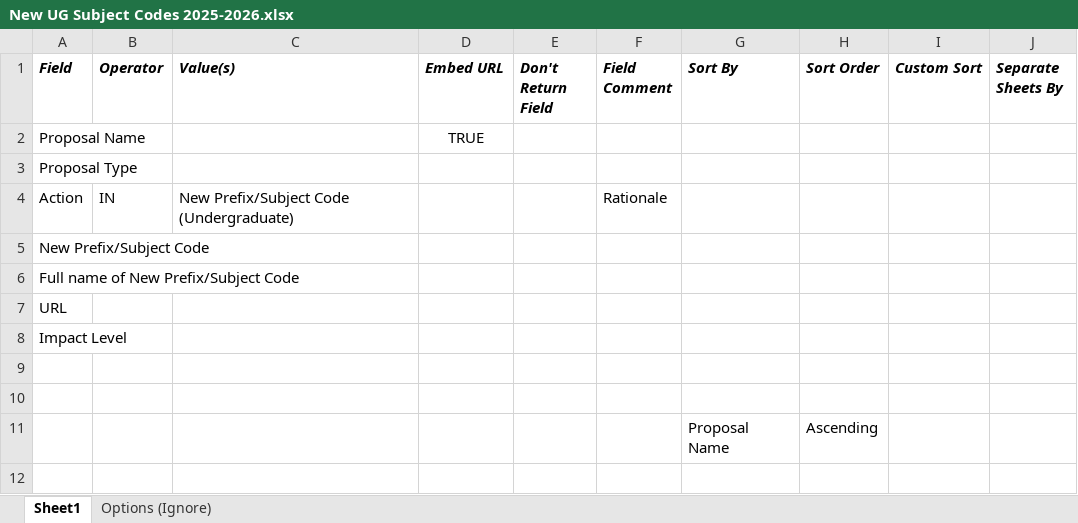
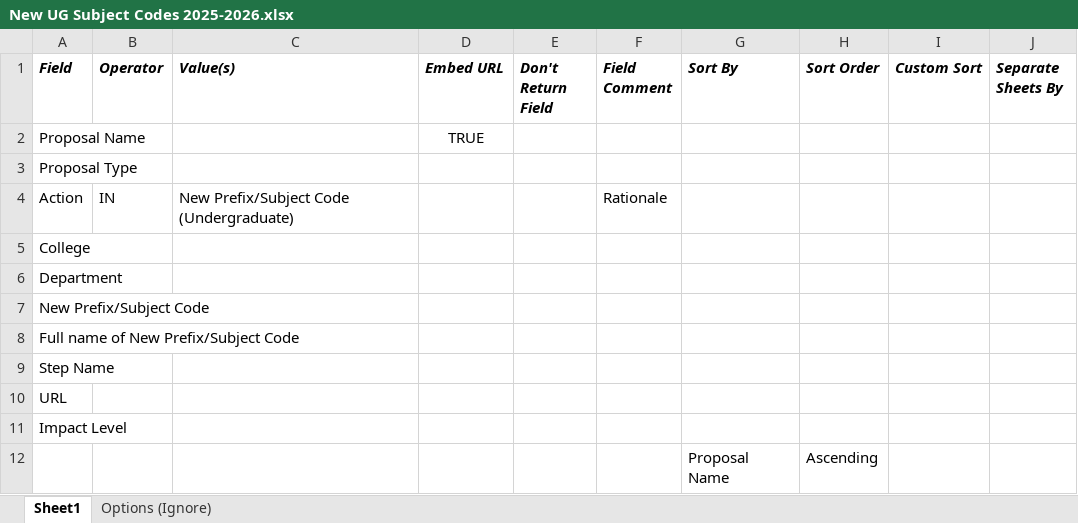
Before and after one commit to jas0123uah/curriculog_excel_sheet_generator, an Excel workbook: inputs/New UG Subject Codes 2025-2026.xlsx, sheet Sheet1, drawn as a sheet; values as stored, in another font and other column widths than the file's, no borders; removed rows and columns are numbered as before the commit, all else as after; the diff names each change by its address in the sheet, - before the commit and + after, or states it on an @@ line.

Commit message:
update to include other fields

```diff
--- a/inputs/New UG Subject Codes 2025-2026.xlsx (sheet Sheet1)
+++ b/inputs/New UG Subject Codes 2025-2026.xlsx (sheet Sheet1)
+row 5: College
+row 6: Department
+row 9: Step Name
-row 9: (empty)
-row 10: (empty)
```
